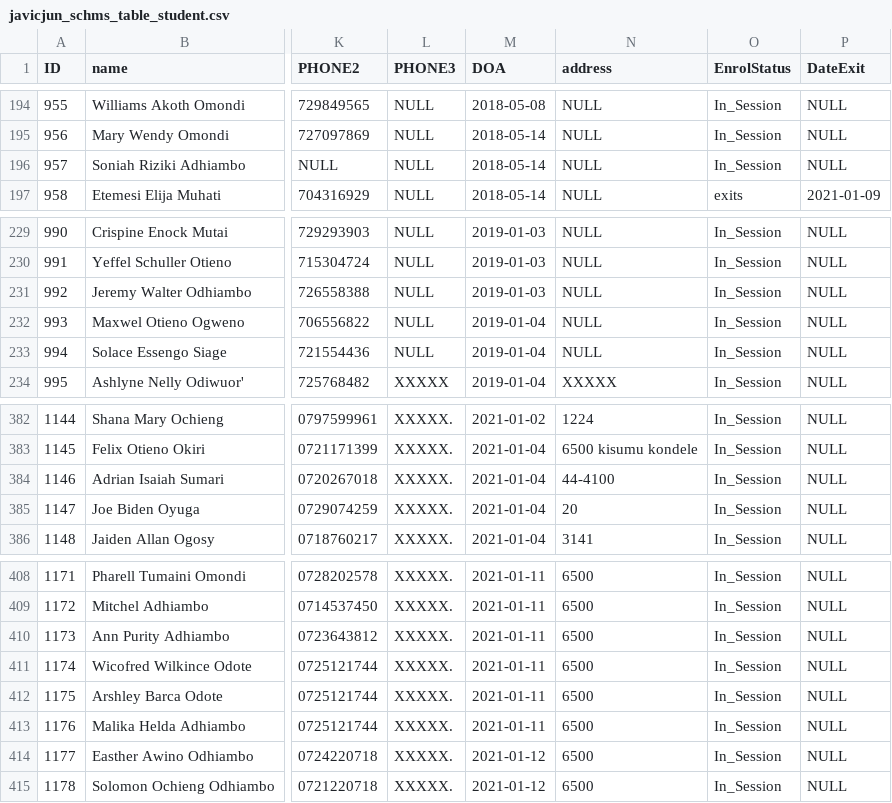
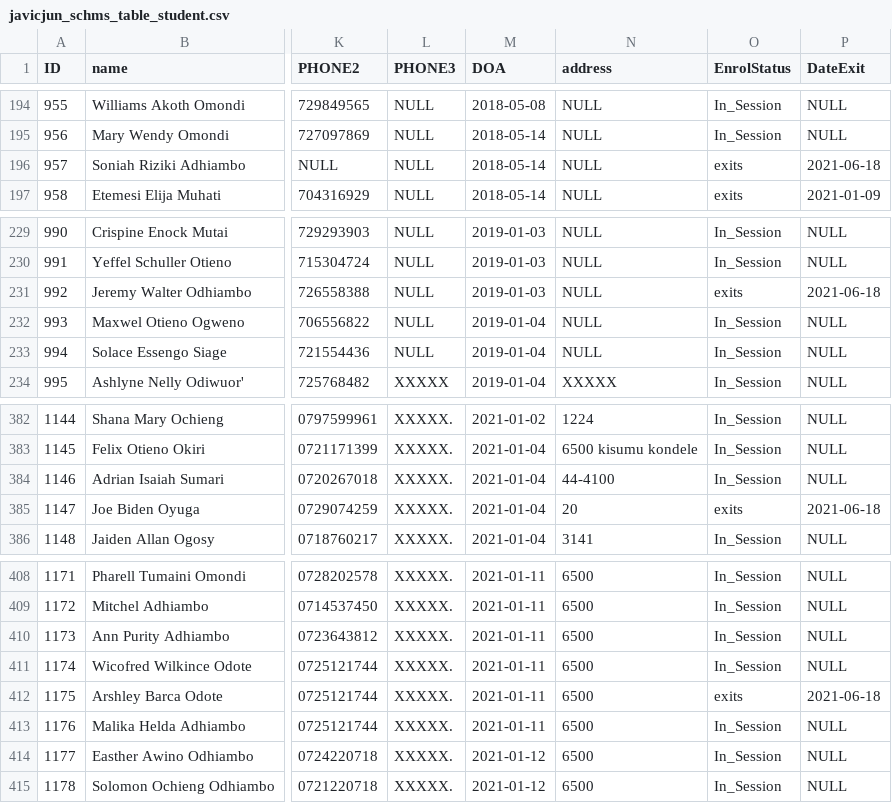
Before and after one commit to ongalajacob/Javic_ML, a CSV file: 2021_data/javicjun_schms_table_student.csv, drawn as a sheet; only a part is shown, gaps mark what is left out; the diff covers the shown part only; the diff names each change by its address in the sheet, - before the commit and + after, or states it on an @@ line.

```diff
--- a/2021_data/javicjun_schms_table_student.csv
+++ b/2021_data/javicjun_schms_table_student.csv
-O196 (EnrolStatus): In_Session
+O196 (EnrolStatus): exits
-P196 (DateExit): NULL
+P196 (DateExit): 2021-06-18
-O231 (EnrolStatus): In_Session
+O231 (EnrolStatus): exits
-P231 (DateExit): NULL
+P231 (DateExit): 2021-06-18
-O385 (EnrolStatus): In_Session
+O385 (EnrolStatus): exits
-P385 (DateExit): NULL
+P385 (DateExit): 2021-06-18
-O412 (EnrolStatus): In_Session
+O412 (EnrolStatus): exits
-P412 (DateExit): NULL
+P412 (DateExit): 2021-06-18
```
Also changed, not shown: 1 added row and 12 edited cells elsewhere in this file, 2021_data/javicjun_schms_table_acc_Payment_Voucher.csv, 2021_data/javicjun_schms_table_acc_expenditure.csv, 3 other files.
